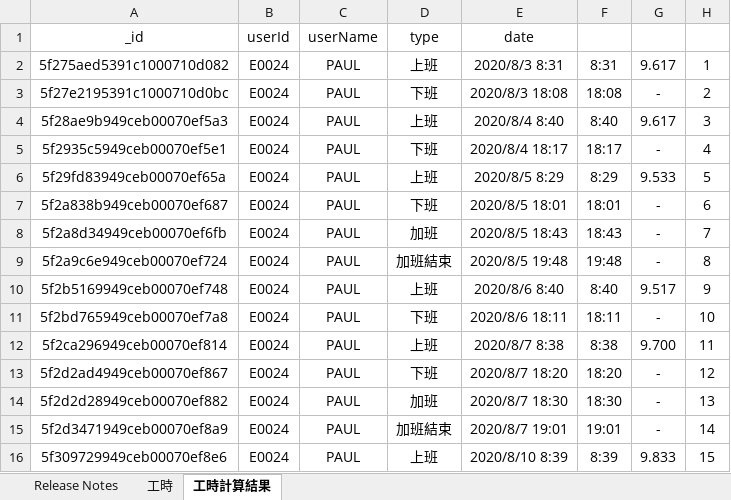
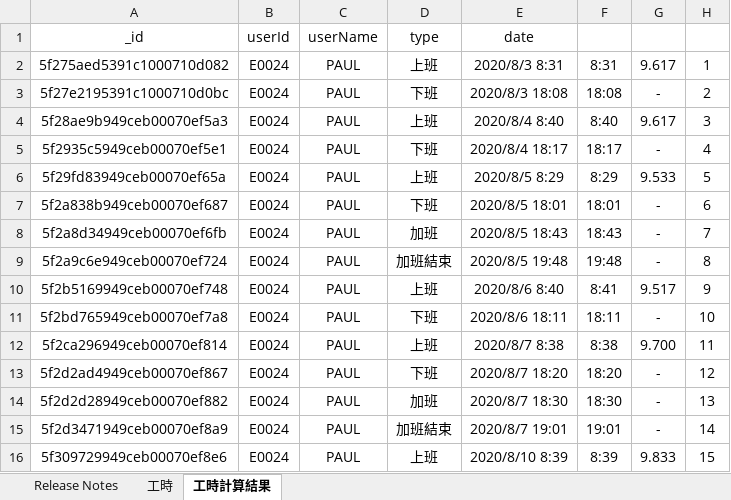
Before and after one commit to skyran1278/VbaProject, an Excel workbook: 20180511_AttendanceRecords/AttendanceRecords.xlsm, sheet 工時計算結果, drawn as a sheet; only a part is shown; values as stored, in another font and other column widths than the file's, no borders; conditional formats not drawn; the diff names each change by its address in the sheet, - before the commit and + after, or states it on an @@ line.

```diff
--- a/20180511_AttendanceRecords/AttendanceRecords.xlsm (sheet 工時計算結果)
+++ b/20180511_AttendanceRecords/AttendanceRecords.xlsm (sheet 工時計算結果)
-F10: 8:40
+F10: 8:41
```
Also changed, not shown: sheet Release Notes, charts or pictures, 1 other file.
